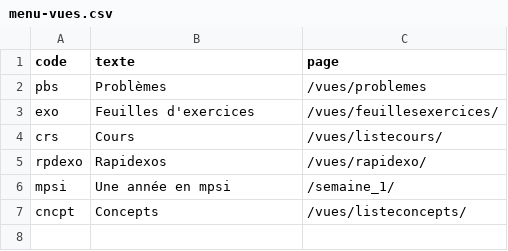
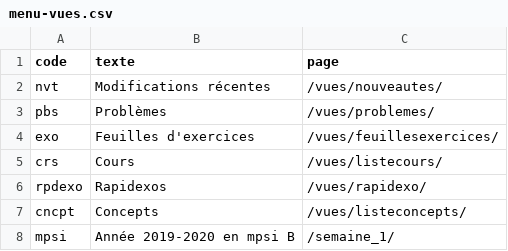
Before and after one commit to nicolair/maquisdoc-gatsby4, a CSV file: src/pages/menu-vues.csv, drawn as a sheet.

Commit message:
reprise du développement maj 2025  Modifications qui seront validées : 	modifié :         gatsby-config.js 	modifié :         gatsby-node.js 	modifié :         package-lock.json 	modifié :         package.json 	modifié :         src/components/footer.js 	modifié :         src/components/layout.js 	supprimé :        src/menu-vues.csv 	nouveau fichier : src/pages/developpement/markdown/maj-2025.md 	nouveau fichier : src/pages/developpement/markdown/mathjournal.md 	nouveau fichier : src/pages/developpement/markdown/measure-integration.md 	nouveau fichier : src/pages/developpement/markdown/vue-lastmodif.md 	modifié :         src/pages/menu-vues.csv 	nouveau fichier : src/pages/vues/nouveautes.js 	modifié :         src/pages/vues/rapidexo.js 	modifié :         src/templates/cours-page.js 	modifié :         src/templates/exercice-page.js 	modifié :         src/templates/feuilleexo-page.js 	modifié :         src/templates/probleme-page.js 	modifié :         src/templates/semaine-page.js

```diff
--- a/src/pages/menu-vues.csv
+++ b/src/pages/menu-vues.csv
@@ -1,3 +1,4 @@
 code,texte,page
-pbs,Problèmes,/vues/problemes
+nvt,Modifications récentes,/vues/nouveautes/
+pbs,Problèmes,/vues/problemes/
 exo,Feuilles d'exercices,/vues/feuillesexercices/
@@ -5,3 +6,3 @@ crs,Cours,/vues/listecours/
 rpdexo,Rapidexos,/vues/rapidexo/
-mpsi,Une année en mpsi,/semaine_1/
 cncpt,Concepts,/vues/listeconcepts/
+mpsi,Année 2019-2020 en mpsi B,/semaine_1/
```
Also changed, not shown: 18 other files.
